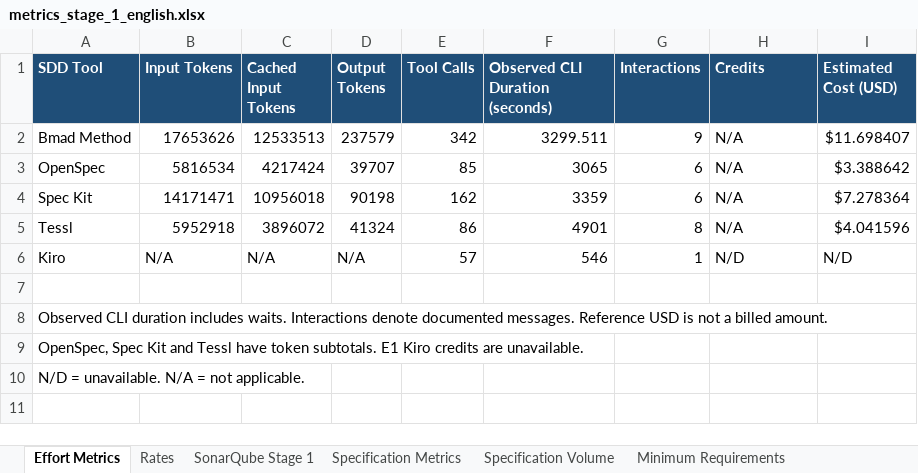
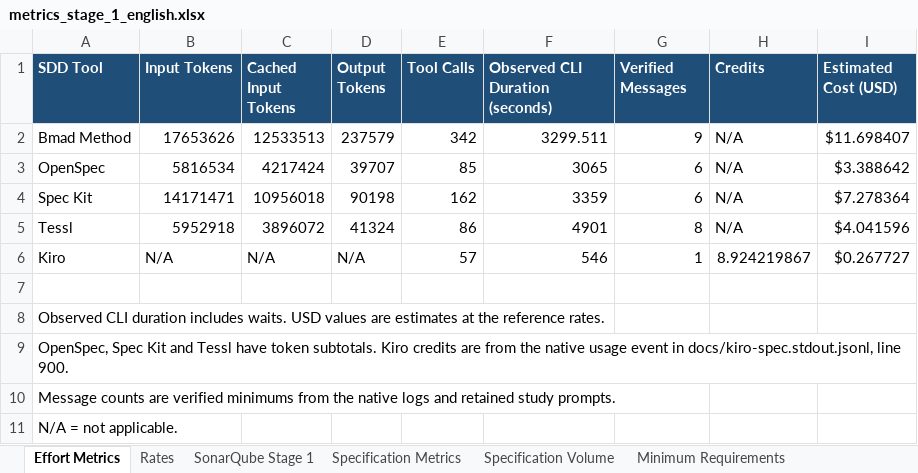
Before and after one commit to danielfortizv/sdd-comparative-study, an Excel workbook: evidence/Tetris/Etapa 1/metrics_stage_1_english.xlsx, sheet Effort Metrics, drawn as a sheet; values as stored, in another font and other column widths than the file's, no borders; the diff names each change by its address in the sheet, - before the commit and + after, or states it on an @@ line.

```diff
--- a/evidence/Tetris/Etapa 1/metrics_stage_1_english.xlsx (sheet Effort Metrics)
+++ b/evidence/Tetris/Etapa 1/metrics_stage_1_english.xlsx (sheet Effort Metrics)
-G1: Interactions
+G1: Verified Messages
-H6 (Credits): N/D
+H6 (Credits): 8.924219867
-I6 (Estimated Cost (USD)): N/D
+I6 (Estimated Cost (USD)): $0.267727
-A8 (SDD Tool): …includes waits. Interactions denote documented messages. Reference USD is not a billed amount.
+A8 (SDD Tool): …includes waits. USD values are estimates at the reference rates.
-A9 (SDD Tool): …token subtotals. E1 Kiro credits are unavailable.
+A9 (SDD Tool): …token subtotals. Kiro credits are from the native usage event in docs/kiro-spec.stdout.jsonl, line 900.
-A10 (SDD Tool): N/D = unavailable. N/A = not applicable.
+A10 (SDD Tool): Message counts are verified minimums from the native logs and retained study prompts.
+row 11: N/A = not applicable.
```
Also changed, not shown: sheet Specification Metrics, evidence/Tetris/Etapa 1/metrics_stage_1.xlsx, evidence/Tetris/Etapa 2/metrics_stage_2.xlsx, 5 other files.
